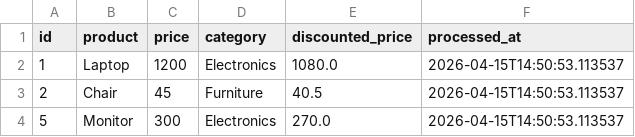
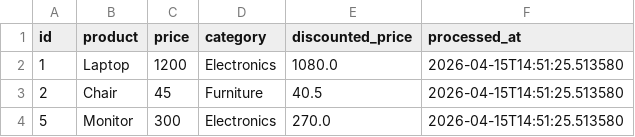
Before and after one commit to GDGoC-FPTU/data-pipeline-observability-Quangthoinha, a CSV file: processed_data.csv, drawn as a sheet.

```diff
--- a/processed_data.csv
+++ b/processed_data.csv
@@ -1,4 +1,4 @@
 id,product,price,category,discounted_price,processed_at
-1,Laptop,1200,Electronics,1080.0,2026-04-15T14:50:53.113537
-2,Chair,45,Furniture,40.5,2026-04-15T14:50:53.113537
-5,Monitor,300,Electronics,270.0,2026-04-15T14:50:53.113537
+1,Laptop,1200,Electronics,1080.0,2026-04-15T14:51:25.513580
+2,Chair,45,Furniture,40.5,2026-04-15T14:51:25.513580
+5,Monitor,300,Electronics,270.0,2026-04-15T14:51:25.513580
```
Also changed, not shown: 1 other file.
